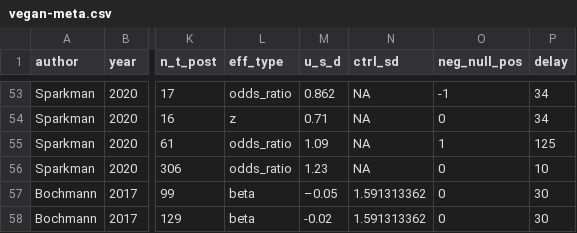
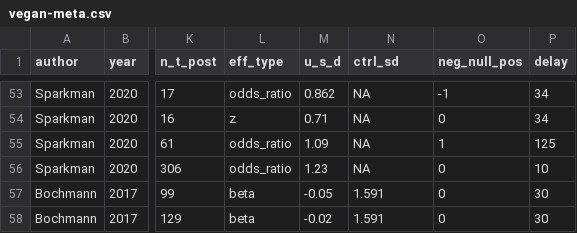
Before and after one commit to hsflabstanford/vegan-meta, a CSV file: data/vegan-meta.csv, drawn as a sheet; only a part is shown, gaps mark what is left out; the diff names each change by its address in the sheet, - before the commit and + after, or states it on an @@ line.

```diff
--- a/data/vegan-meta.csv
+++ b/data/vegan-meta.csv
-M57 (u_s_d): –0.05
+M57 (u_s_d): -0.05
-N57:N58 (ctrl_sd): 1.591313362
+N57:N58 (ctrl_sd): 1.591
```
Also changed, not shown: 4 other files.
